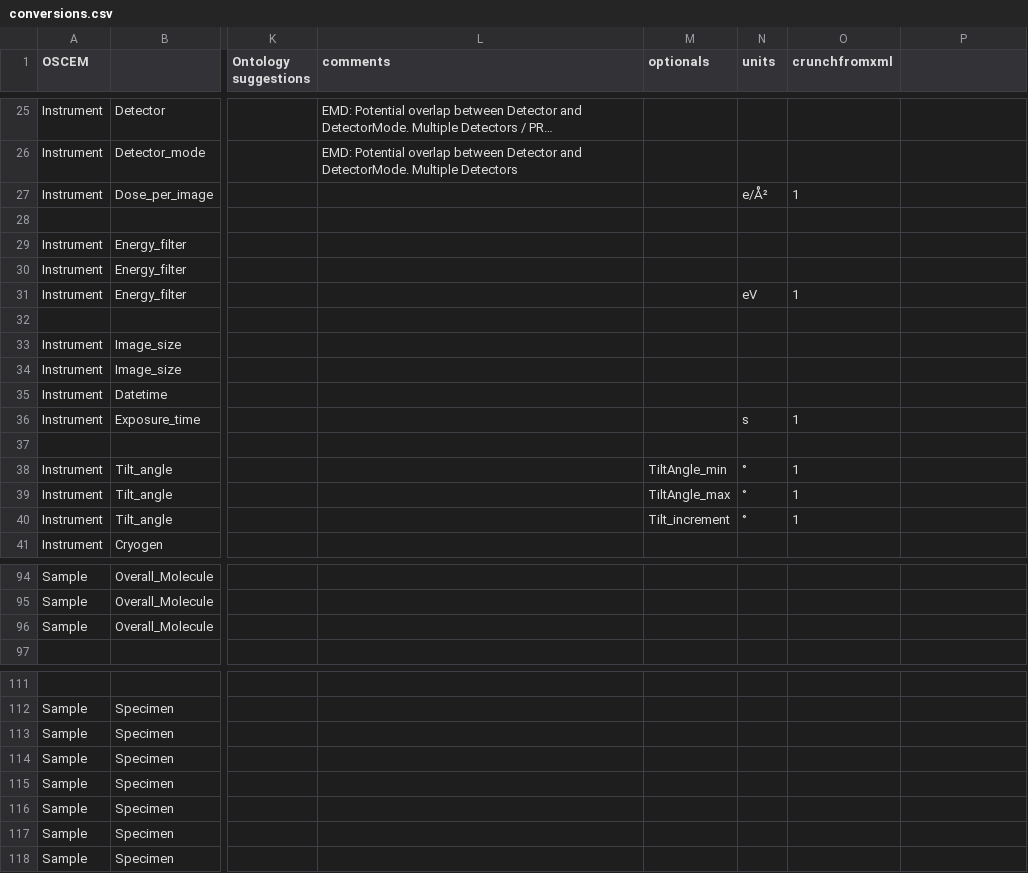
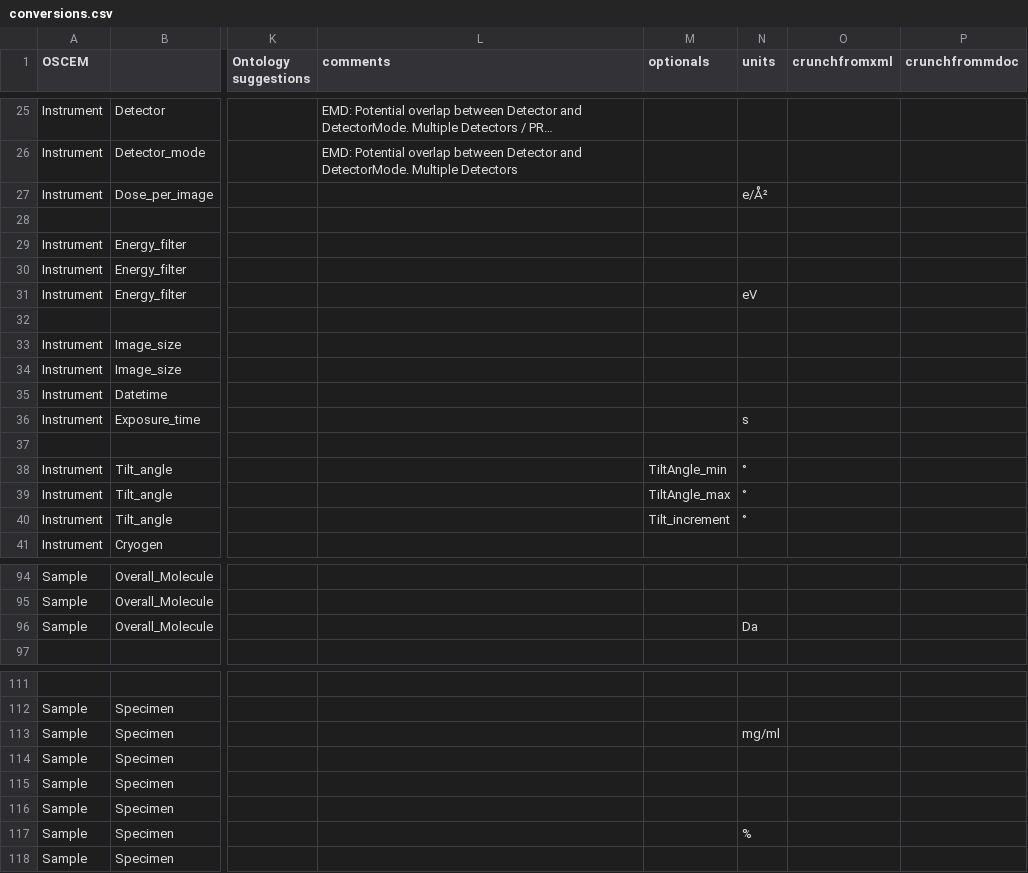
Before and after one commit to SwissOpenEM/LS_Metadata_reader, a CSV file: conversion/conversions.csv, drawn as a sheet; only a part is shown, gaps mark what is left out; long unchanged cells end in …; the diff covers the shown part only; the diff names each change by its address in the sheet, - before the commit and + after, or states it on an @@ line.

```diff
--- a/conversion/conversions.csv
+++ b/conversion/conversions.csv
-P1: (empty)
+P1: crunchfrommdoc
-O27 (crunchfromxml): 1
+O27 (crunchfromxml): (empty)
-O31 (crunchfromxml): 1
+O31 (crunchfromxml): (empty)
-O36 (crunchfromxml): 1
+O36 (crunchfromxml): (empty)
-O38:O40 (crunchfromxml): 1
+O38:O40 (crunchfromxml): (empty)
-N96 (units): (empty)
+N96 (units): Da
-N113 (units): (empty)
+N113 (units): mg/ml
-N117 (units): (empty)
+N117 (units): %
```
Also changed, not shown: 29 edited cells elsewhere in this file, 2 other files.
